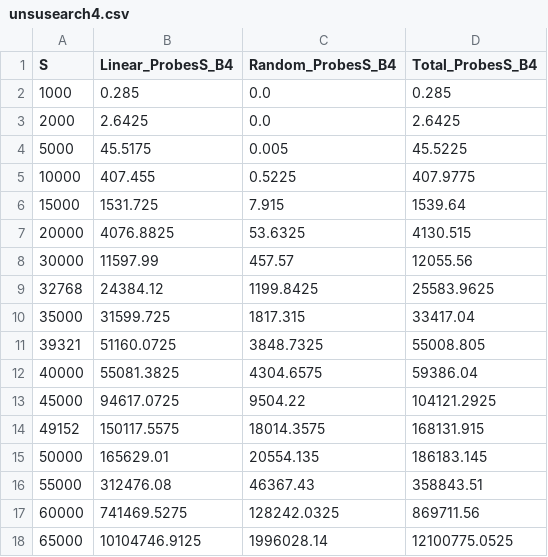
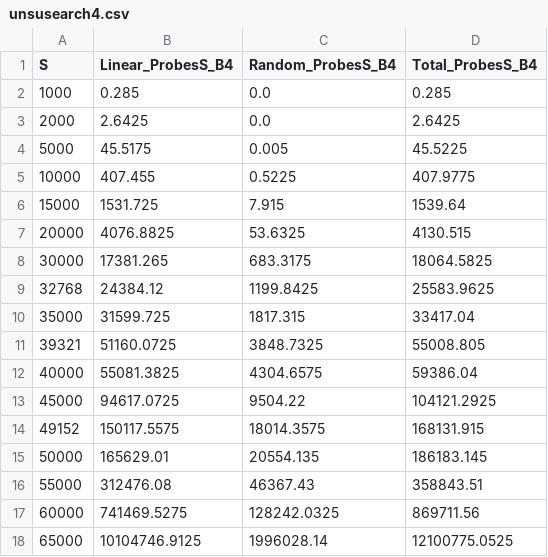
Before and after one commit to lucasebazilio/setobject, a CSV file: NoResize/Probes and Collisions/Results/Unsuccessful Search/unsusearch4.csv, drawn as a sheet.

Commit message:
B = 4

```diff
--- a/NoResize/Probes and Collisions/Results/Unsuccessful Search/unsusearch4.csv
+++ b/NoResize/Probes and Collisions/Results/Unsuccessful Search/unsusearch4.csv
@@ -7,3 +7,3 @@ S,Linear_ProbesS_B4,Random_ProbesS_B4,Total_ProbesS_B4
 20000,4076.8825,53.6325,4130.515
-30000,11597.99,457.57,12055.56
+30000,17381.265,683.3175,18064.5825
 32768,24384.12,1199.8425,25583.9625
```
